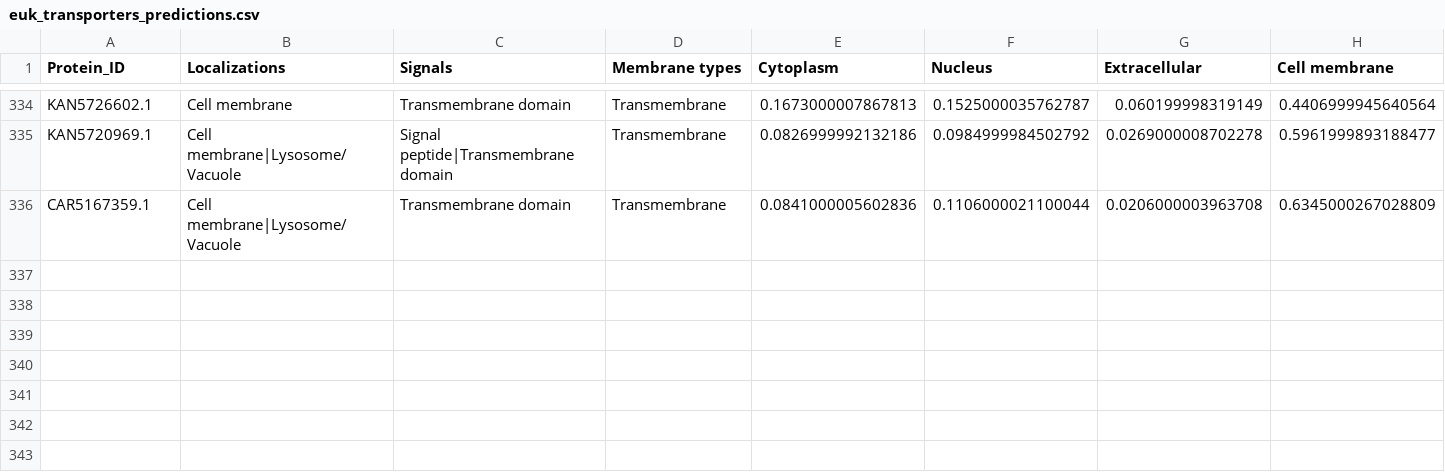
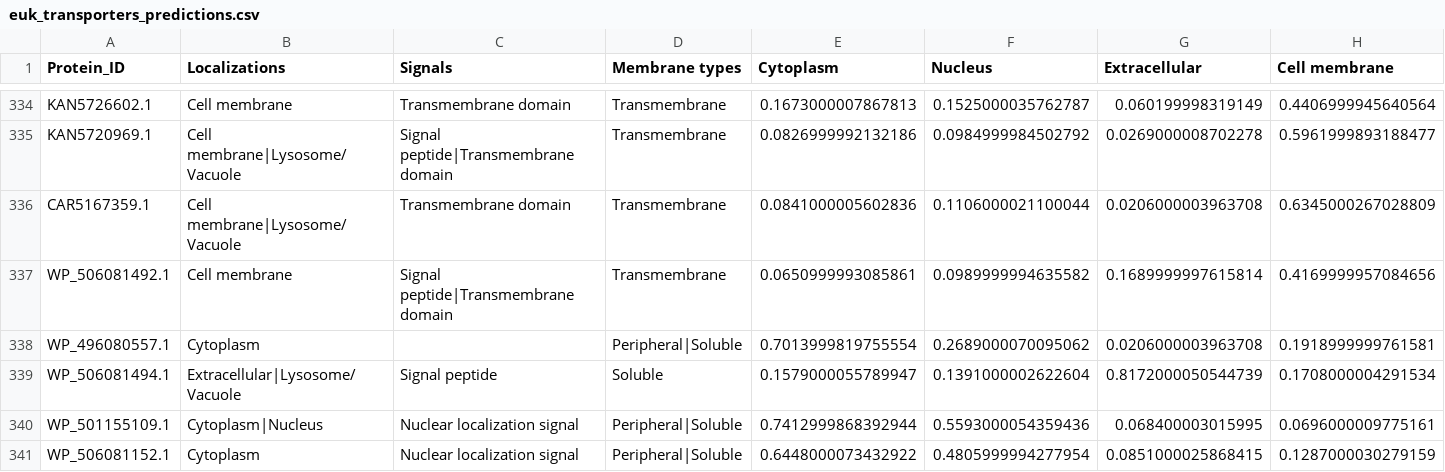
Before and after one commit to VitorSilva-3/Masters_platform, a CSV file: data/euk_transporters_predictions.csv, drawn as a sheet; only a part is shown, gaps mark what is left out; rows hold the shown columns only; the diff names each change by its address in the sheet, - before the commit and + after, or states it on an @@ line.

```diff
--- a/data/euk_transporters_predictions.csv
+++ b/data/euk_transporters_predictions.csv
+row 337: WP_506081492.1 | Cell membrane | Signal peptide|Transmembrane domain | Transmembrane | 0.0650999993085861 | 0.0989999994635582 | 0.1689999997615814 | 0.4169999957084656
+row 338: WP_496080557.1 | Cytoplasm |  | Peripheral|Soluble | 0.7013999819755554 | 0.2689000070095062 | 0.0206000003963708 | 0.1918999999761581
+row 339: WP_506081494.1 | Extracellular|Lysosome/Vacuole | Signal peptide | Soluble | 0.1579000055789947 | 0.1391000002622604 | 0.8172000050544739 | 0.1708000004291534
+row 340: WP_501155109.1 | Cytoplasm|Nucleus | Nuclear localization signal | Peripheral|Soluble | 0.7412999868392944 | 0.5593000054359436 | 0.068400003015995 | 0.0696000009775161
+row 341: WP_506081152.1 | Cytoplasm | Nuclear localization signal | Peripheral|Soluble | 0.6448000073432922 | 0.4805999994277954 | 0.0851000025868415 | 0.1287000030279159
```
Also changed, not shown: data/prok_transporters_predictions.csv, 20 other files.
